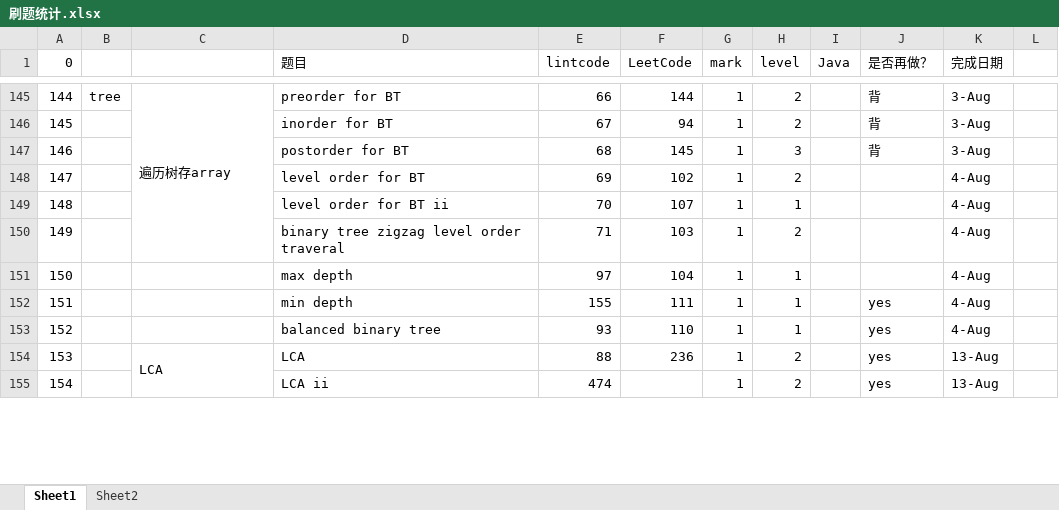
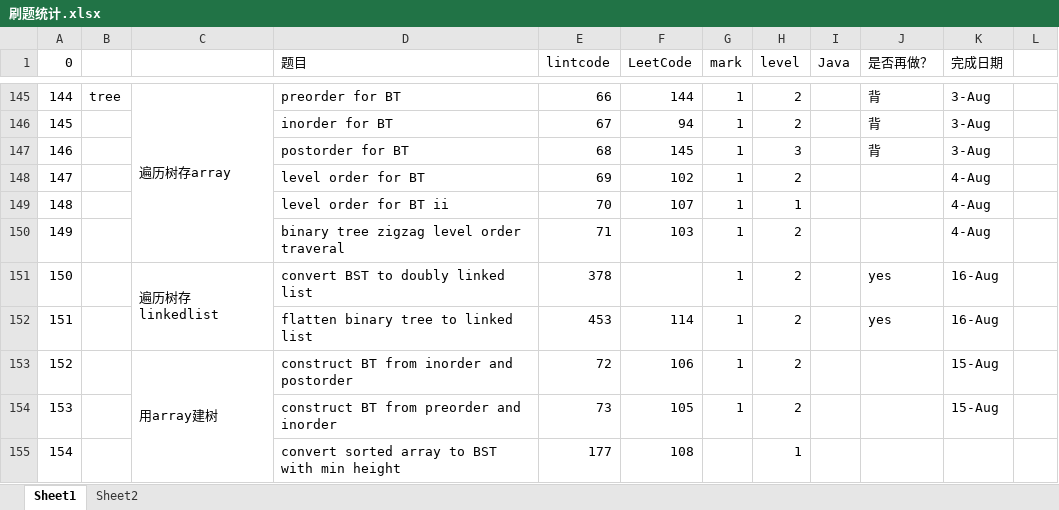
Before and after one commit to dundunmao/lint_leet, an Excel workbook: mycode/刷题统计.xlsx, sheet Sheet1, drawn as a sheet; only a part is shown, gaps mark what is left out; values as stored, in another font and other column widths than the file's, no cell formats; removed rows and columns are numbered as before the commit, all else as after; the diff covers the shown part only; the diff names each change by its address in the sheet, - before the commit and + after, or states it on an @@ line.

```diff
--- a/mycode/刷题统计.xlsx (sheet Sheet1)
+++ b/mycode/刷题统计.xlsx (sheet Sheet1)
-C151: (empty)
+C151: 遍历树存linkedlist
+C151:C152 merged
-D151 (题目): max depth
+D151 (题目): convert BST to doubly linked list
-E151 (lintcode): 97
+E151 (lintcode): 378
-F151 (LeetCode): 104
+F151 (LeetCode): (empty)
-H151:H153 (level): 1
+H151:H153 (level): 2
-J151 (是否再做？): (empty)
+J151 (是否再做？): yes
-K151:K152 (完成日期): 4-Aug
+K151:K152 (完成日期): 16-Aug
-D152 (题目): min depth
+D152 (题目): flatten binary tree to linked list
-E152 (lintcode): 155
+E152 (lintcode): 453
-F152 (LeetCode): 111
+F152 (LeetCode): 114
-C153: (empty)
+C153: 用array建树
+C153:C155 merged
-D153 (题目): balanced binary tree
+D153 (题目): construct BT from inorder and postorder
-E153 (lintcode): 93
+E153 (lintcode): 72
-F153 (LeetCode): 110
+F153 (LeetCode): 106
-J153:J155 (是否再做？): yes
+J153:J155 (是否再做？): (empty)
-K153 (完成日期): 4-Aug
+K153 (完成日期): 15-Aug
-C154: LCA
+C154: (empty)
-C154:C157 merged
-D154 (题目): LCA
+D154 (题目): construct BT from preorder and inorder
-E154 (lintcode): 88
+E154 (lintcode): 73
-F154 (LeetCode): 236
+F154 (LeetCode): 105
-K154 (完成日期): 13-Aug
+K154 (完成日期): 15-Aug
-D155 (题目): LCA ii
+D155 (题目): convert sorted array to BST with min height
-E155 (lintcode): 474
+E155 (lintcode): 177
-F155 (LeetCode): (empty)
+F155 (LeetCode): 108
-G155 (mark): 1
+G155 (mark): (empty)
-H155 (level): 2
+H155 (level): 1
-K155 (完成日期): 13-Aug
+K155 (完成日期): (empty)
```
Also changed, not shown: 126 added rows, 3 removed rows, 168 edited cells and merged cells elsewhere in this sheet, sheet Sheet2, cell formats, 14 other files.
